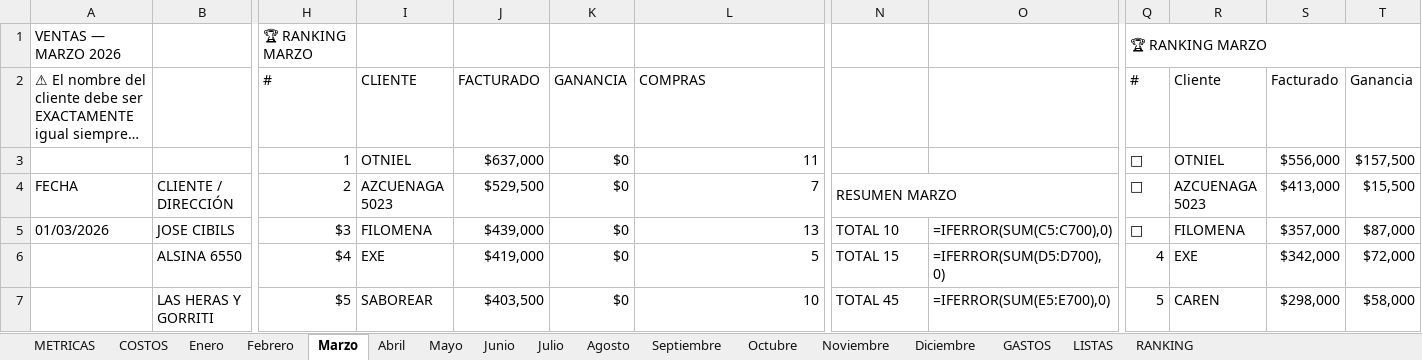
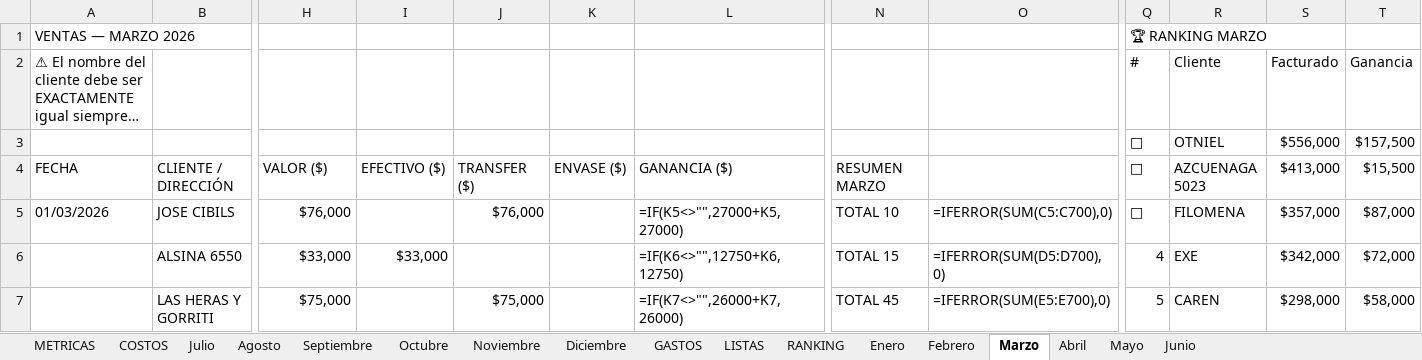
Before and after one commit to alan-galiano/sistema-galiano, an Excel workbook: VENTAS_MILLONARIAS_fin_junio.xlsx, sheet Marzo, drawn as a sheet; only a part is shown, gaps mark what is left out; long unchanged cells end in …; values as stored, in another font and other column widths than the file's, no cell formats; formulas without a stored value are shown as written; the diff covers the shown part only; the diff names each change by its address in the sheet, - before the commit and + after, or states it on an @@ line.

Commit message:
Restauracion meses ene-jun correctos + julio al dia 9

```diff
--- a/VENTAS_MILLONARIAS_fin_junio.xlsx (sheet Marzo)
+++ b/VENTAS_MILLONARIAS_fin_junio.xlsx (sheet Marzo)
@@ sheet tab order changed: METRICAS | COSTOS | Julio | Agosto | Septiembre | Octubre | Noviembre | Diciembre | GASTOS | LISTAS | RANKING | Enero | Febrero | Marzo | Abril | Mayo | Junio @@
-H1: 🏆 RANKING MARZO
+H1: (empty)
-Q1:V1 merged
-H2: #
+H2: (empty)
-I2: CLIENTE
+I2: (empty)
-J2: FACTURADO
+J2: (empty)
-K2: GANANCIA
+K2: (empty)
-L2: COMPRAS
+L2: (empty)
-H3: 1
+H3: (empty)
-I3: OTNIEL
+I3: (empty)
-J3: $637,000
+J3: (empty)
-K3: $0
+K3: (empty)
-L3: 11
+L3: (empty)
-H4: 2
+H4: VALOR ($)
-I4: AZCUENAGA 5023
+I4: EFECTIVO ($)
-J4: $529,500
+J4: TRANSFER ($)
-K4: $0
+K4: ENVASE ($)
-L4: 7
+L4: GANANCIA ($)
-N4:O4 merged
-H5: $3
+H5: $76,000
-I5: FILOMENA
+I5: (empty)
-J5: $439,000
+J5: $76,000
-K5:K7: $0
+K5:K7: (empty)
-L5: 13
+L5: =IF(K5<>"",27000+K5,27000)
-H6: $4
+H6: $33,000
-I6: EXE
+I6: $33,000
-J6: $419,000
+J6: (empty)
-L6: 5
+L6: =IF(K6<>"",12750+K6,12750)
-H7: $5
+H7: $75,000
-I7: SABOREAR
+I7: (empty)
-J7: $403,500
+J7: $75,000
-L7: 10
+L7: =IF(K7<>"",26000+K7,26000)
```
Also changed, not shown: 59 edited cells elsewhere in this sheet, sheet Mayo, sheet Junio, sheet Febrero, sheet Abril, sheet Enero, cell formats.
